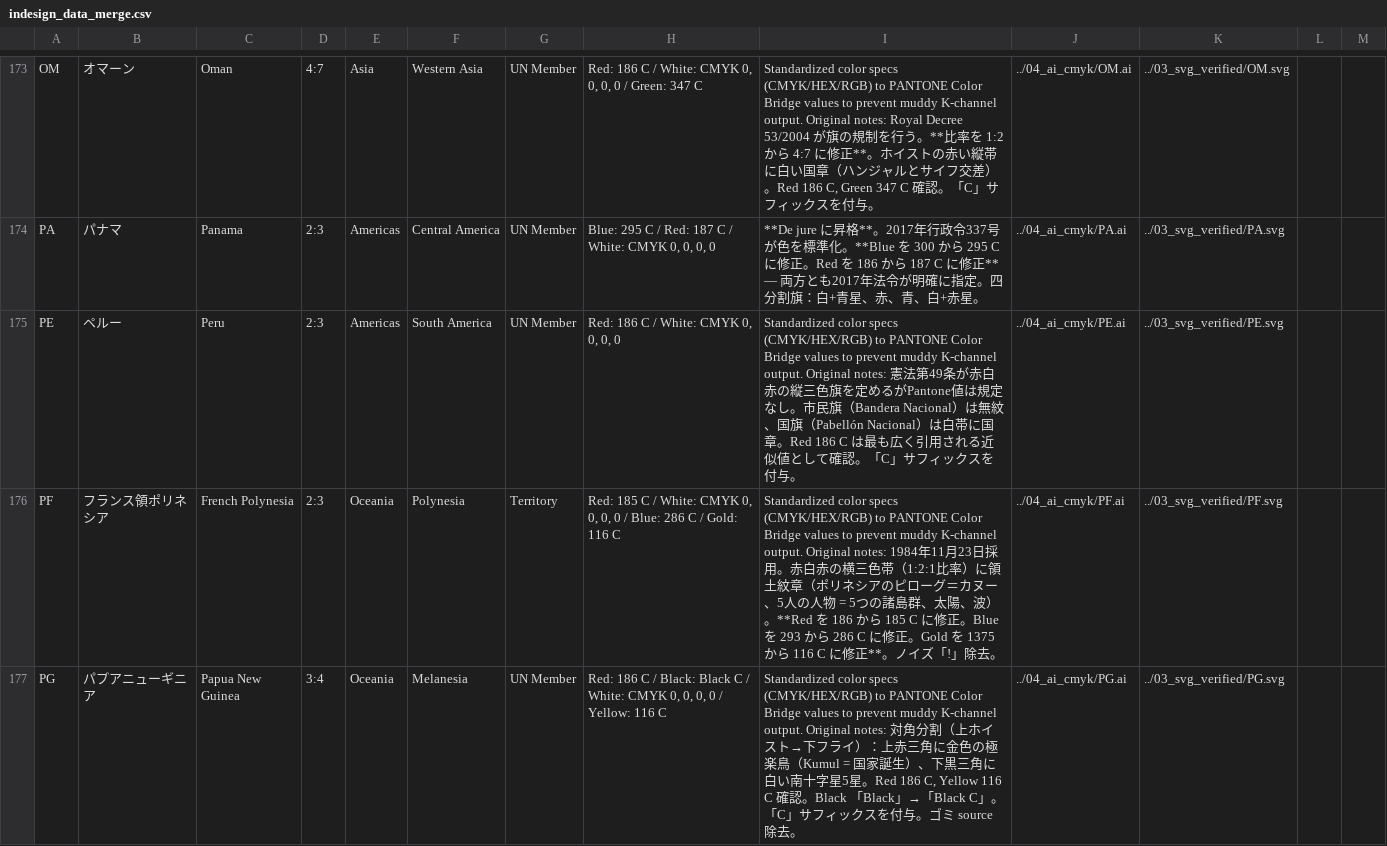
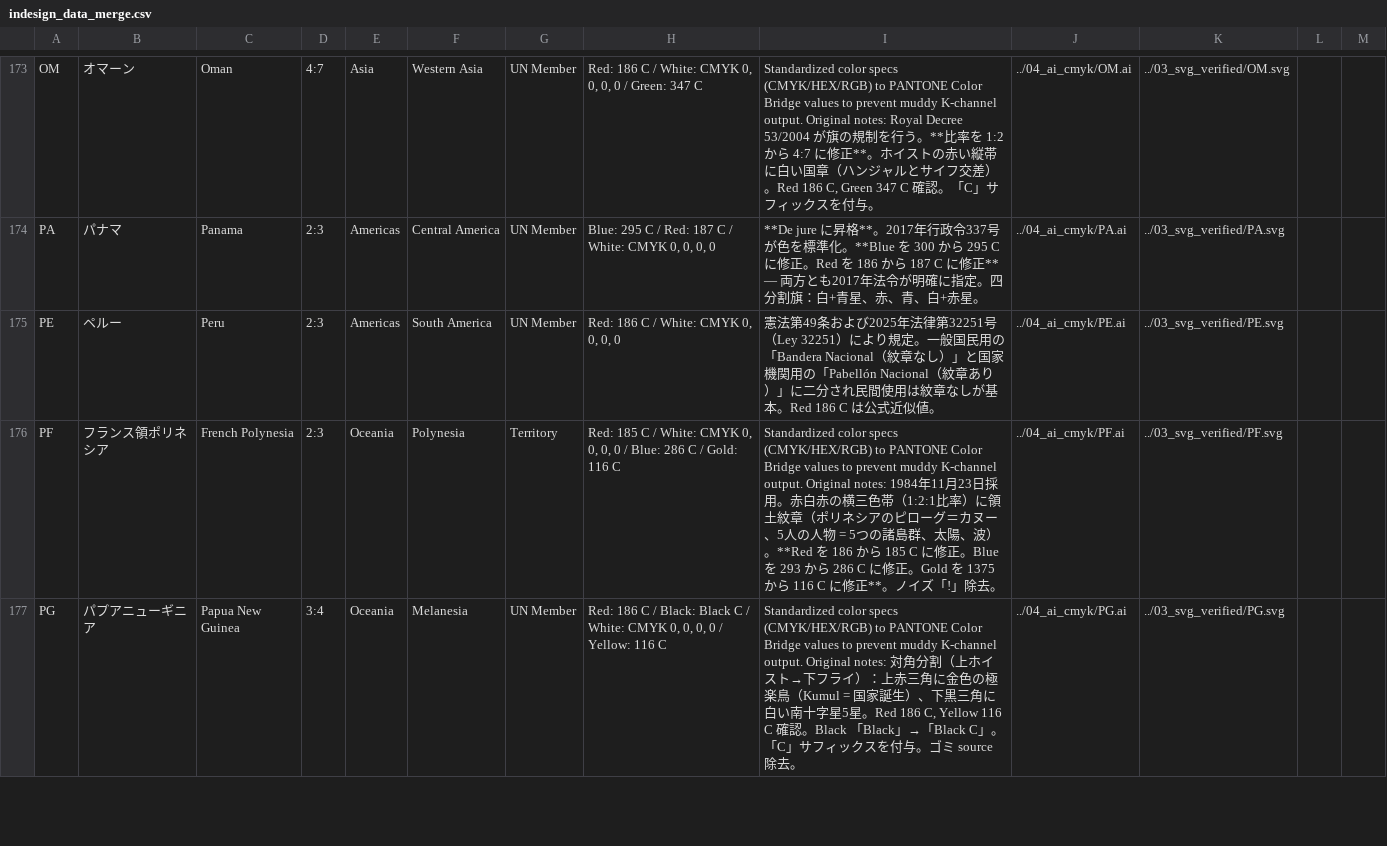
Before and after one commit to mixography-max/national-flag-project, a CSV file: 06_docs/indesign_data_merge.csv, drawn as a sheet; only a part is shown, gaps mark what is left out.

```diff
--- a/06_docs/indesign_data_merge.csv
+++ b/06_docs/indesign_data_merge.csv
@@ -174,3 +174,3 @@ OM,オマーン,Oman,4:7,Asia,Western Asia,UN Member,"Red: 186 C / White: CMYK 0
 PA,パナマ,Panama,2:3,Americas,Central America,UN Member,"Blue: 295 C / Red: 187 C / White: CMYK 0, 0, 0, 0",**De jure に昇格**。2017年行政令337号が色を標準化。**Blue を 300 から 295 C に修正。Red を 186 から 187 C に修正** — 両方とも2017年法令が明確に指定。四分割旗：白+青星、赤、青、白+赤星。,../04_ai_cmyk/PA.ai,../03_svg_verified/PA.svg
-PE,ペルー,Peru,2:3,Americas,South America,UN Member,"Red: 186 C / White: CMYK 0, 0, 0, 0",Standardized color specs (CMYK/HEX/RGB) to PANTONE Color Bridge values to prevent muddy K-channel output. Original notes: 憲法第49条が赤白赤の縦三色旗を定めるがPantone値は規定なし。市民旗（Bandera Nacional）は無紋、国旗（Pabellón Nacional）は白帯に国章。Red 186 C は最も広く引用される近似値として確認。「C」サフィックスを付与。,../04_ai_cmyk/PE.ai,../03_svg_verified/PE.svg
+PE,ペルー,Peru,2:3,Americas,South America,UN Member,"Red: 186 C / White: CMYK 0, 0, 0, 0",憲法第49条および2025年法律第32251号（Ley 32251）により規定。一般国民用の「Bandera Nacional（紋章なし）」と国家機関用の「Pabellón Nacional（紋章あり）」に二分され民間使用は紋章なしが基本。Red 186 C は公式近似値。,../04_ai_cmyk/PE.ai,../03_svg_verified/PE.svg
 PF,フランス領ポリネシア,French Polynesia,2:3,Oceania,Polynesia,Territory,"Red: 185 C / White: CMYK 0, 0, 0, 0 / Blue: 286 C / Gold: 116 C",Standardized color specs (CMYK/HEX/RGB) to PANTONE Color Bridge values to prevent muddy K-channel output. Original notes: 1984年11月23日採用。赤白赤の横三色帯（1:2:1比率）に領土紋章（ポリネシアのピローグ＝カヌー、5人の人物 = 5つの諸島群、太陽、波）。**Red を 186 から 185 C に修正。Blue を 293 から 286 C に修正。Gold を 1375 から 116 C に修正**。ノイズ「!」除去。,../04_ai_cmyk/PF.ai,../03_svg_verified/PF.svg
```
Also changed, not shown: 6 other files.
